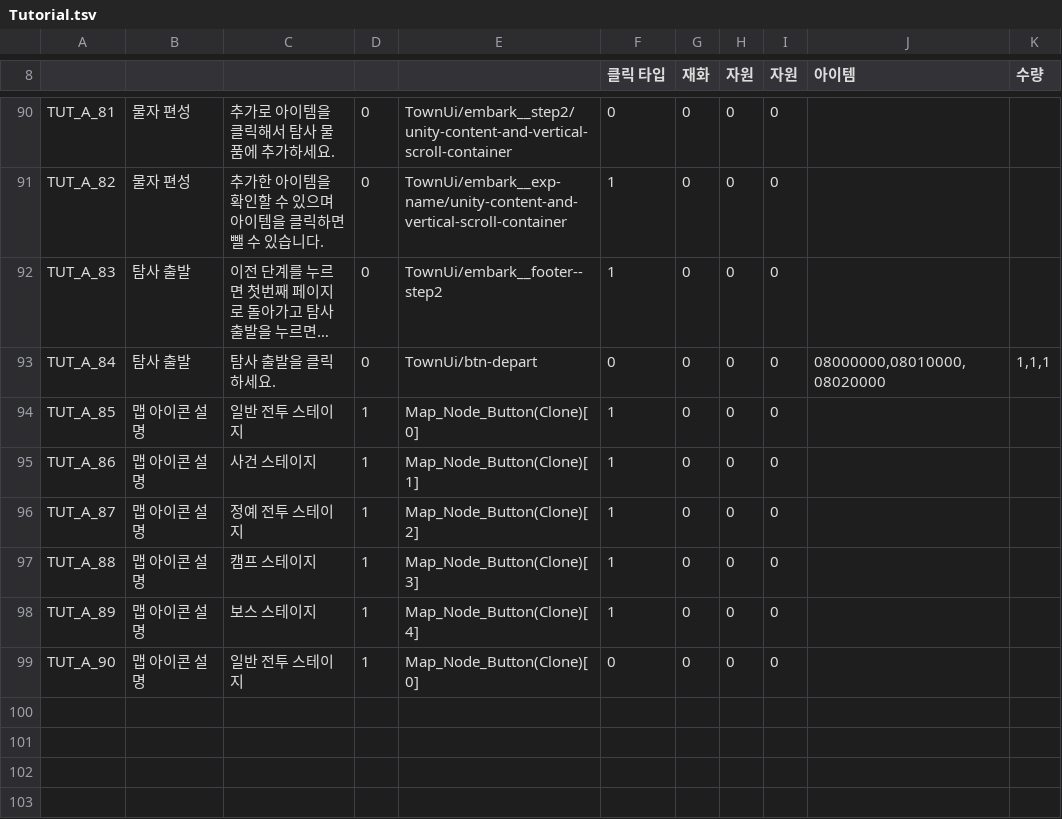
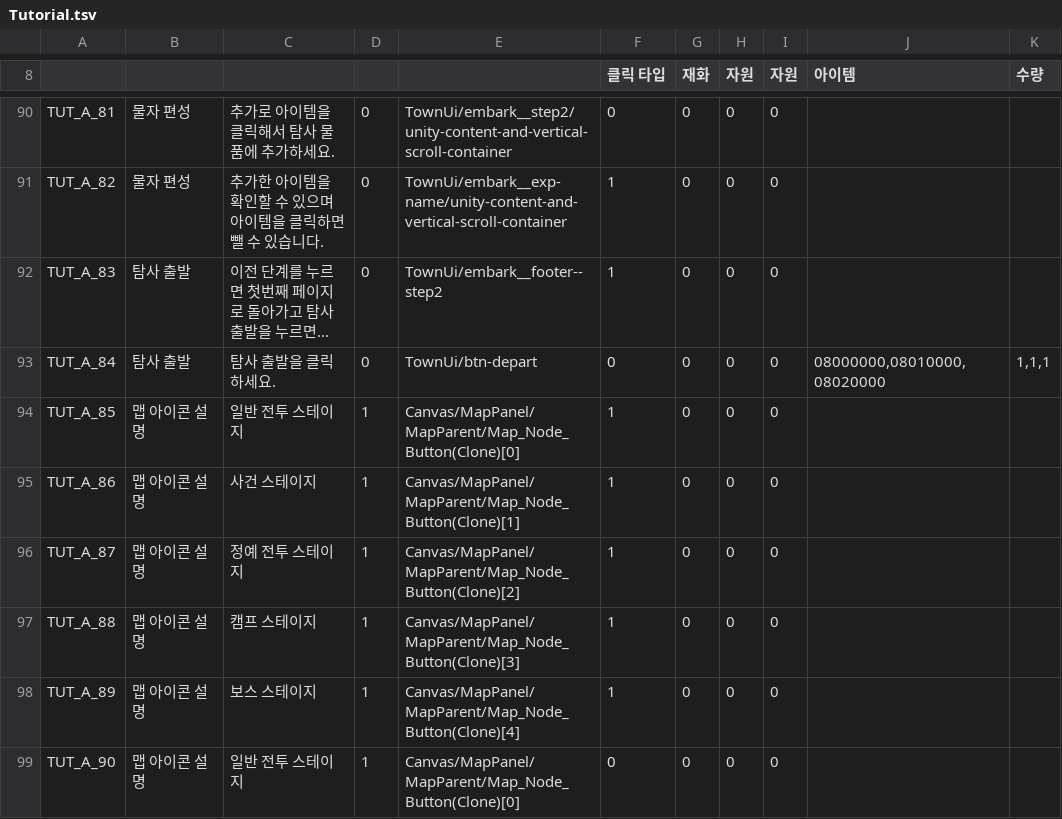
Before and after one commit to Dost-Released-Project/Bond, a TSV file: Assets/Data/TSV/Tutorial.tsv, drawn as a sheet; only a part is shown, gaps mark what is left out; long unchanged cells end in …; the diff names each change by its address in the sheet, - before the commit and + after, or states it on an @@ line.

```diff
--- a/Assets/Data/TSV/Tutorial.tsv
+++ b/Assets/Data/TSV/Tutorial.tsv
-E94: Map_Node_Button(Clone)[0]
+E94: Canvas/MapPanel/MapParent/Map_Node_Button(Clone)[0]
-E95: Map_Node_Button(Clone)[1]
+E95: Canvas/MapPanel/MapParent/Map_Node_Button(Clone)[1]
-E96: Map_Node_Button(Clone)[2]
+E96: Canvas/MapPanel/MapParent/Map_Node_Button(Clone)[2]
-E97: Map_Node_Button(Clone)[3]
+E97: Canvas/MapPanel/MapParent/Map_Node_Button(Clone)[3]
-E98: Map_Node_Button(Clone)[4]
+E98: Canvas/MapPanel/MapParent/Map_Node_Button(Clone)[4]
-E99: Map_Node_Button(Clone)[0]
+E99: Canvas/MapPanel/MapParent/Map_Node_Button(Clone)[0]
```
Also changed, not shown: Assets/Data/TSV/MonsterGroup.tsv, Assets/Data/TSV/MonsterStat.tsv, 11 other files.
